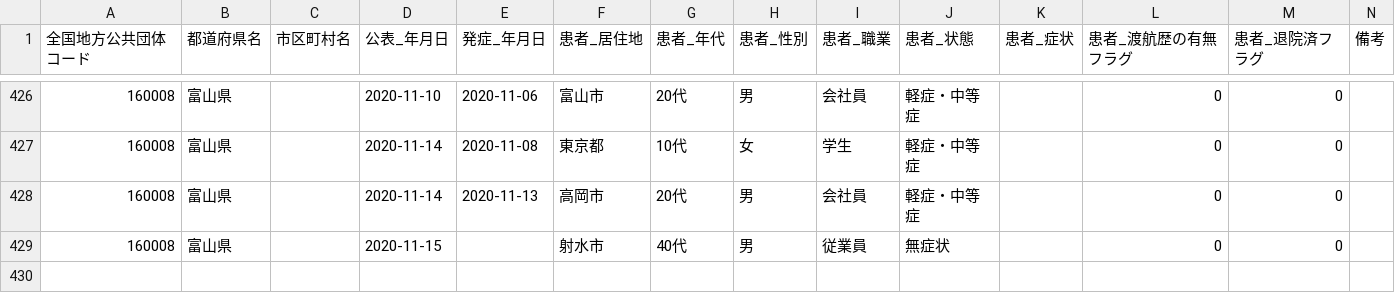
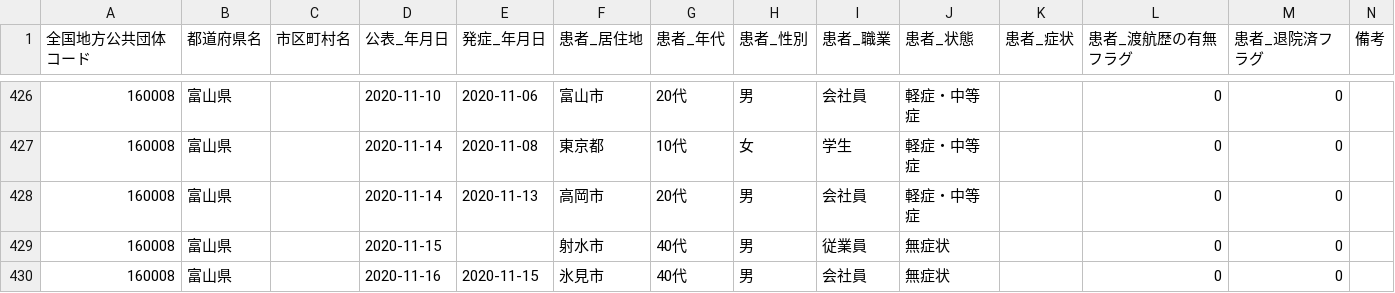
Before and after one commit to imabari/toyama-covid19, a CSV file: 160001_toyama_covid19_patients.csv, drawn as a sheet; only a part is shown, gaps mark what is left out; the diff names each change by its address in the sheet, - before the commit and + after, or states it on an @@ line.

```diff
--- a/160001_toyama_covid19_patients.csv
+++ b/160001_toyama_covid19_patients.csv
+row 430: 160008 | 富山県 |  | 2020-11-16 | 2020-11-15 | 氷見市 | 40代 | 男 | 会社員 | 無症状 |  | 0 | 0
```
Also changed, not shown: 160001_toyama_covid19_antigen_test_people.csv, 160001_toyama_covid19_confirm_patients.csv, 7 other files.
